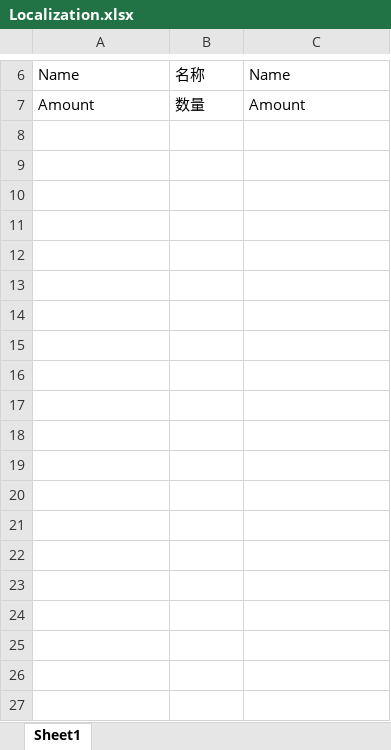
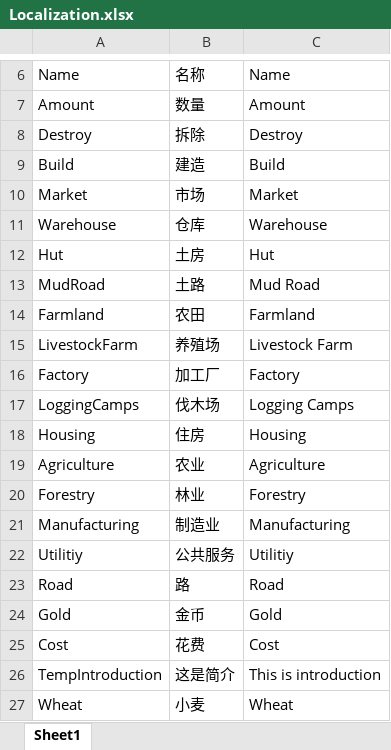
Before and after one commit to FMJ9922/BiShe, an Excel workbook: Assets/Resources/Data/RawData/Localization.xlsx, sheet Sheet1, drawn as a sheet; only a part is shown, gaps mark what is left out; values as stored, in another font and other column widths than the file's, no borders; the diff covers the shown part only; the diff names each change by its address in the sheet, - before the commit and + after, or states it on an @@ line.

```diff
--- a/Assets/Resources/Data/RawData/Localization.xlsx (sheet Sheet1)
+++ b/Assets/Resources/Data/RawData/Localization.xlsx (sheet Sheet1)
+row 8: Destroy | 拆除 | Destroy
+row 9: Build | 建造 | Build
+row 10: Market | 市场 | Market
+row 11: Warehouse | 仓库 | Warehouse
+row 12: Hut | 土房 | Hut
+row 13: MudRoad | 土路 | Mud Road
+row 14: Farmland | 农田 | Farmland
+row 15: LivestockFarm | 养殖场 | Livestock Farm
+row 16: Factory | 加工厂 | Factory
+row 17: LoggingCamps | 伐木场 | Logging Camps
+row 18: Housing | 住房 | Housing
+row 19: Agriculture | 农业 | Agriculture
+row 20: Forestry | 林业 | Forestry
+row 21: Manufacturing | 制造业 | Manufacturing
+row 22: Utilitiy | 公共服务 | Utilitiy
+row 23: Road | 路 | Road
+row 24: Gold | 金币 | Gold
+row 25: Cost | 花费 | Cost
+row 26: TempIntroduction | 这是简介 | This is introduction
+row 27: Wheat | 小麦 | Wheat
```
Also changed, not shown: 11 added rows elsewhere in this sheet, Assets/Resources/Data/RawData/Buildings.xlsx, Assets/Resources/Data/RawData/Item.xlsx, 12 other files.
